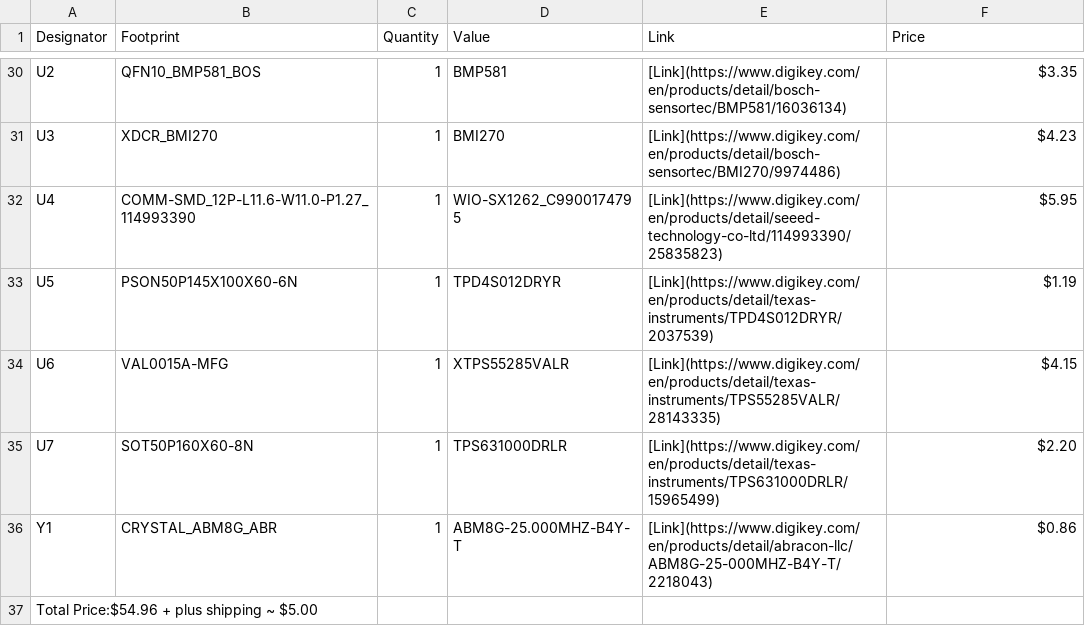
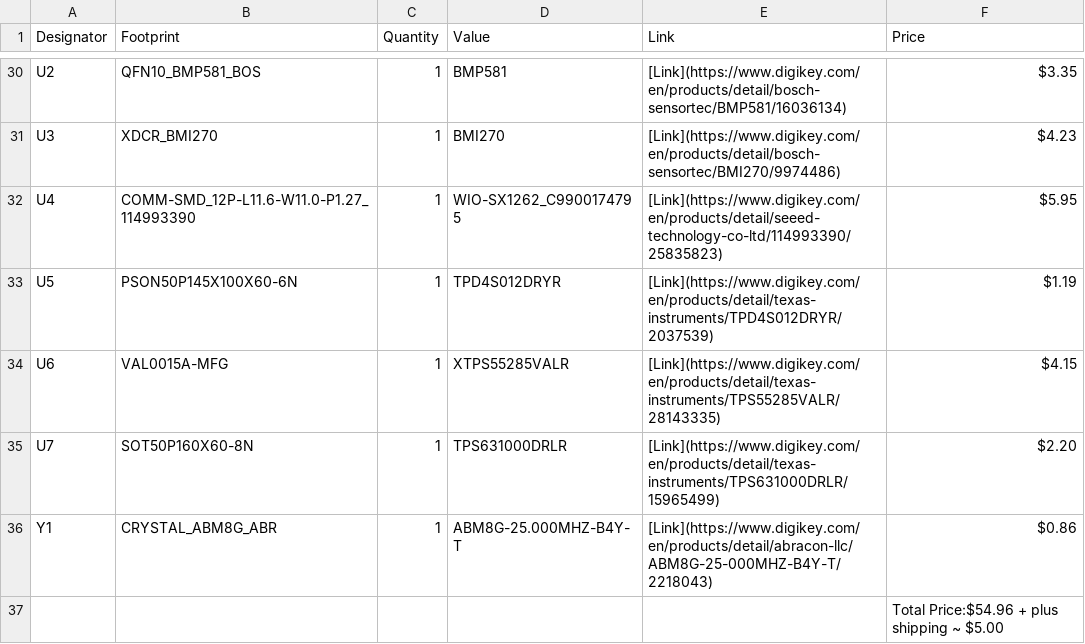
Before and after one commit to matthew-the-king/RTU-Rocket-Telemetry-Unit-, a CSV file: PCB/bom (1).csv, drawn as a sheet; only a part is shown, gaps mark what is left out; removed rows and columns are numbered as before the commit, all else as after; the diff names each change by its address in the sheet, - before the commit and + after, or states it on an @@ line.

```diff
--- a/PCB/bom (1).csv
+++ b/PCB/bom (1).csv
-row 37: Total Price:$54.96 + plus shipping ~ $5.00
+row 37:  |  |  |  |  | Total Price:$54.96 + plus shipping ~ $5.00
```
